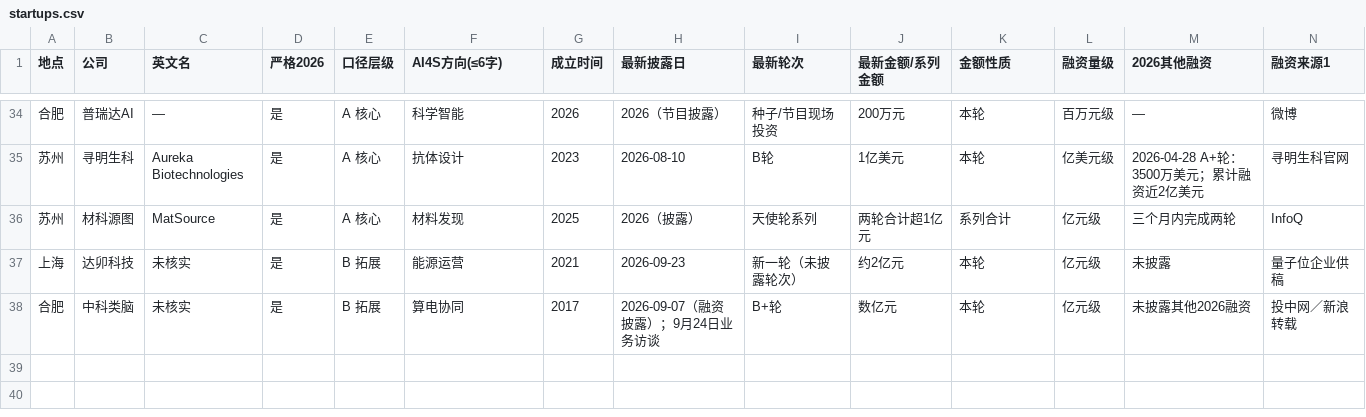
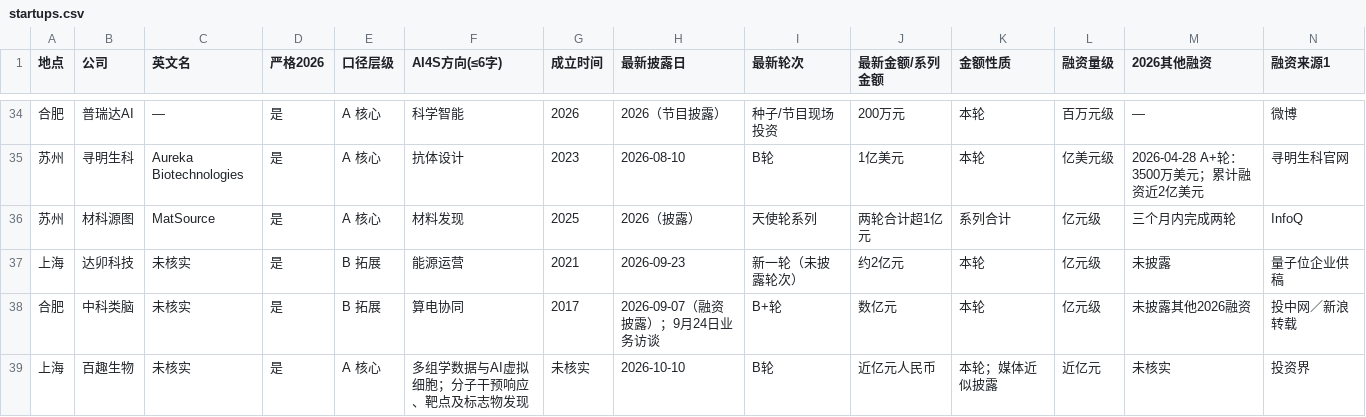
Before and after one commit to ppchanning/ai4science-observatory, a CSV file: data/industry/startups.csv, drawn as a sheet; only a part is shown, gaps mark what is left out; rows hold the shown columns only; the diff names each change by its address in the sheet, - before the commit and + after, or states it on an @@ line.

```diff
--- a/data/industry/startups.csv
+++ b/data/industry/startups.csv
+row 39: 上海 | 百趣生物 | 未核实 | 是 | A 核心 | 多组学数据与AI虚拟细胞；分子干预响应、靶点及标志物发现 | 未核实 | 2026-10-10 | B轮 | 近亿元人民币 | 本轮；媒体近似披露 | 近亿元 | 未核实 | 投资界
```
Also changed, not shown: data/industry/funding-events.csv, 19 other files.
